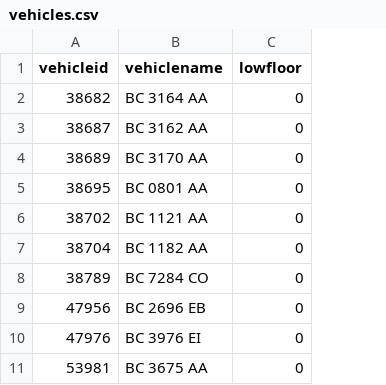
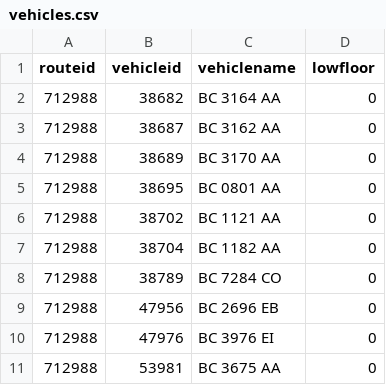
Before and after one commit to UCUBusProj/stage-1-preparation-and-basic-analysis, a CSV file: data-tidy/vehicles.csv, drawn as a sheet; only a part is shown; the diff names each change by its address in the sheet, - before the commit and + after, or states it on an @@ line.

Commit message:
Vehicles - add routeid

```diff
--- a/data-tidy/vehicles.csv
+++ b/data-tidy/vehicles.csv
+column A (routeid), rows 2-11: all 712988
```
